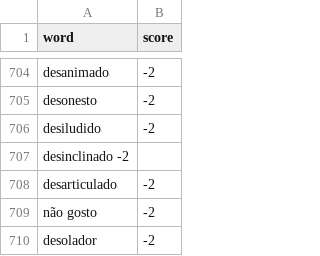
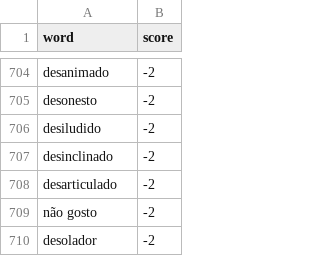
Before and after one commit to obscure-network/sentimental, a CSV file: sentimental/word_list/afinn.csv, drawn as a sheet; only a part is shown, gaps mark what is left out.

Commit message:
Update afinn.csv

```diff
--- a/sentimental/word_list/afinn.csv
+++ b/sentimental/word_list/afinn.csv
@@ -706,3 +706,3 @@ desonesto, -2
 desiludido, -2
-desinclinado -2
+desinclinado, -2
 desarticulado, -2
```
